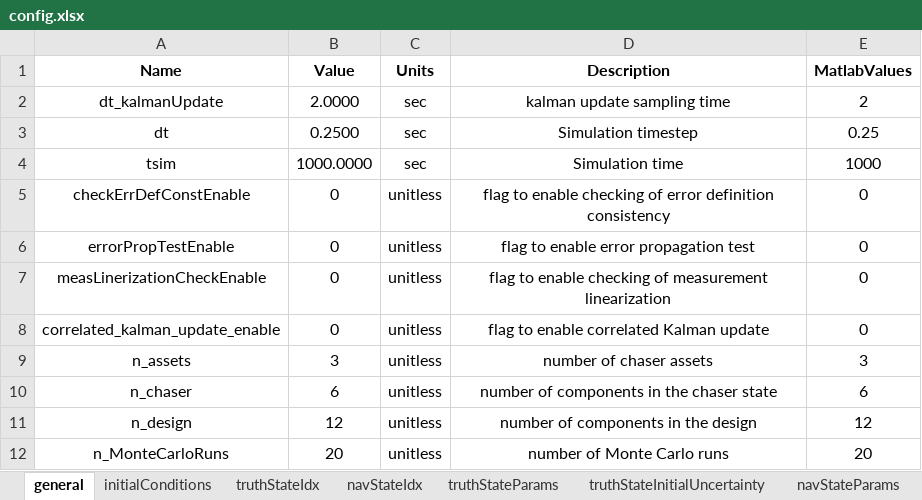
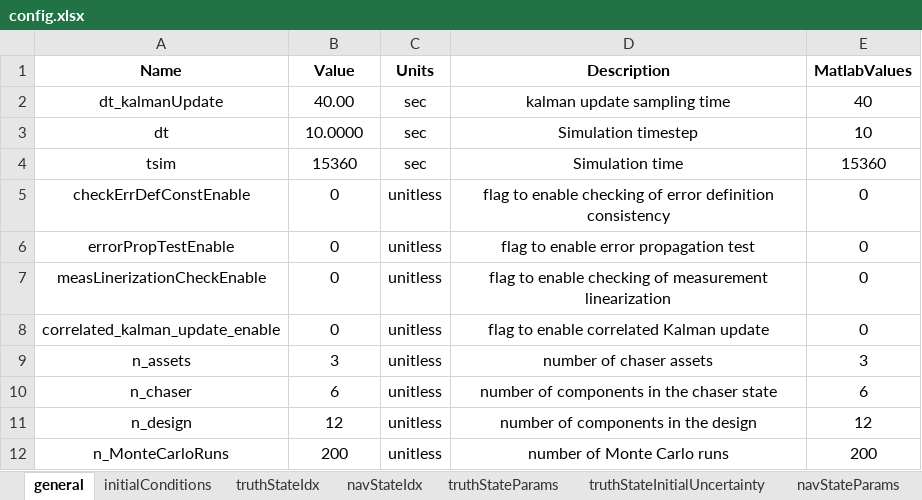
Before and after one commit to ZachMontgomery/Montgomery_SpaceDomainAwareness, an Excel workbook: config.xlsx, sheet general, drawn as a sheet; values as stored, in another font and other column widths than the file's, no borders; the diff names each change by its address in the sheet, - before the commit and + after, or states it on an @@ line.

```diff
--- a/config.xlsx (sheet general)
+++ b/config.xlsx (sheet general)
-B2 (Value): 2.0000
+B2 (Value): 40.00
-E2 (MatlabValues): 2
+E2 (MatlabValues): 40
-B3 (Value): 0.2500
+B3 (Value): 10.0000
-E3 (MatlabValues): 0.25
+E3 (MatlabValues): 10
-B4 (Value): 1000.0000
+B4 (Value): 15360
-E4 (MatlabValues): 1000
+E4 (MatlabValues): 15360
-B12 (Value): 20
+B12 (Value): 200
-E12 (MatlabValues): 20
+E12 (MatlabValues): 200
```
Also changed, not shown: 7 other files.
